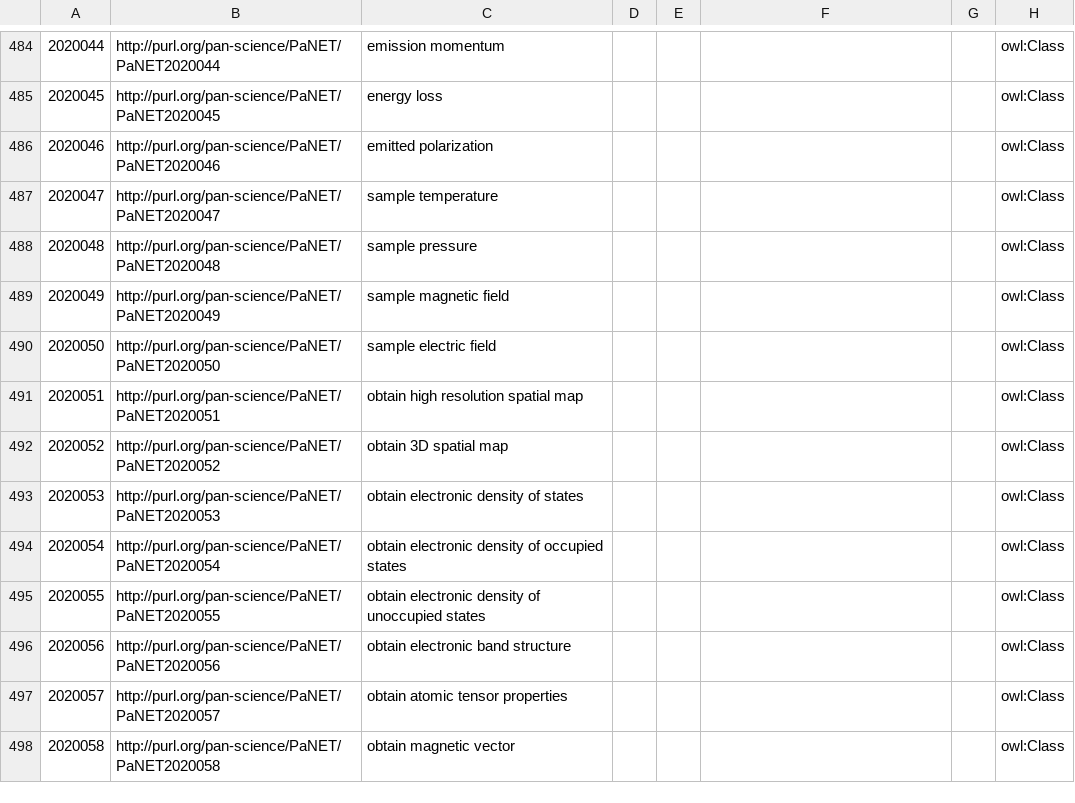
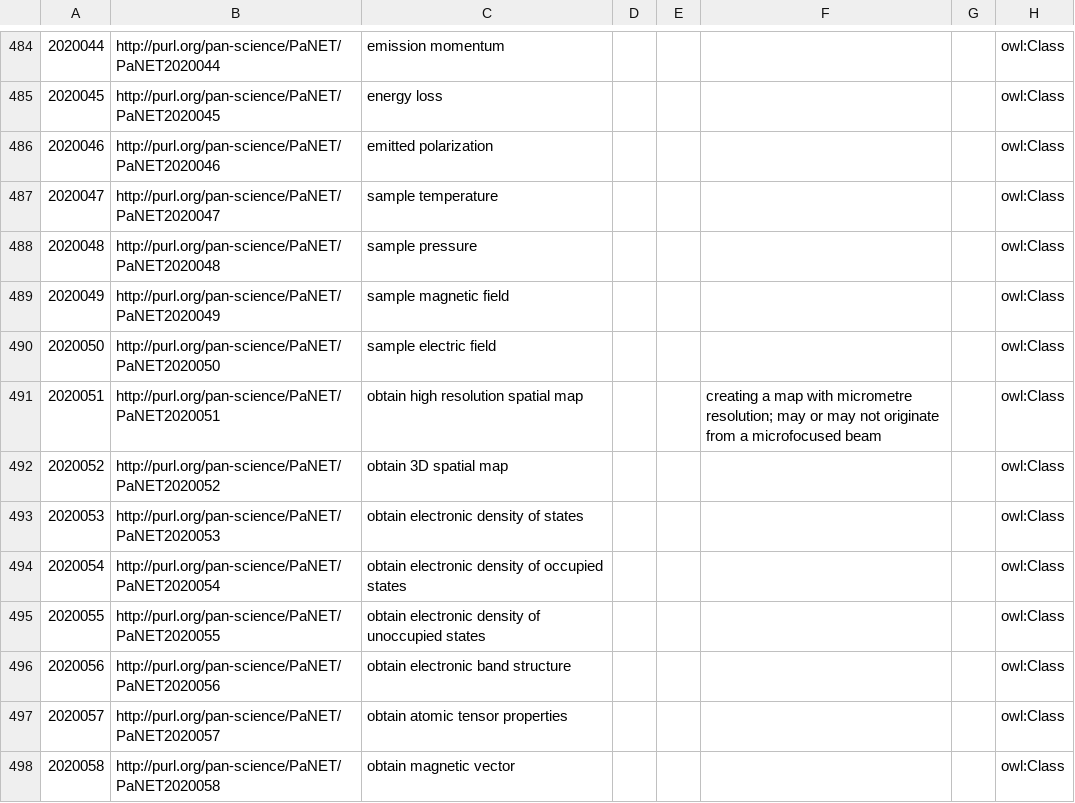
Before and after one commit to ExPaNDS-eu/ExPaNDS-experimental-techniques-ontology, a CSV file: source/PaNET.csv, drawn as a sheet; only a part is shown, gaps mark what is left out; the diff covers the shown part only; the diff names each change by its address in the sheet, - before the commit and + after, or states it on an @@ line.

Commit message:
Adding definitions to micro/nanofocussed beams and obtain (ultra)high resolution
Motivation

The prefixes "micro" and "nano" can have two different origins. (1) related to the beamsize, i.e. micro- and nanofocused beam. (2) Creating spatial maps with resolution in micro (nano) metre range (obtain (ultra)high resolution). Currently, these definitions are only implicit in PaNET.

Modification

Definitions for micro- and nanofocussed beam, as well as for obtain (ultra)high resolution spatial map were added.

Result

When adding new terms in the future, it is now easier to understand, which option to choose.

Contributes to #229

```diff
--- a/source/PaNET.csv
+++ b/source/PaNET.csv
-F491: (empty)
+F491: creating a map with micrometre resolution; may or may not originate from a microfocused beam
```
Also changed, not shown: 6 edited cells elsewhere in this file.
